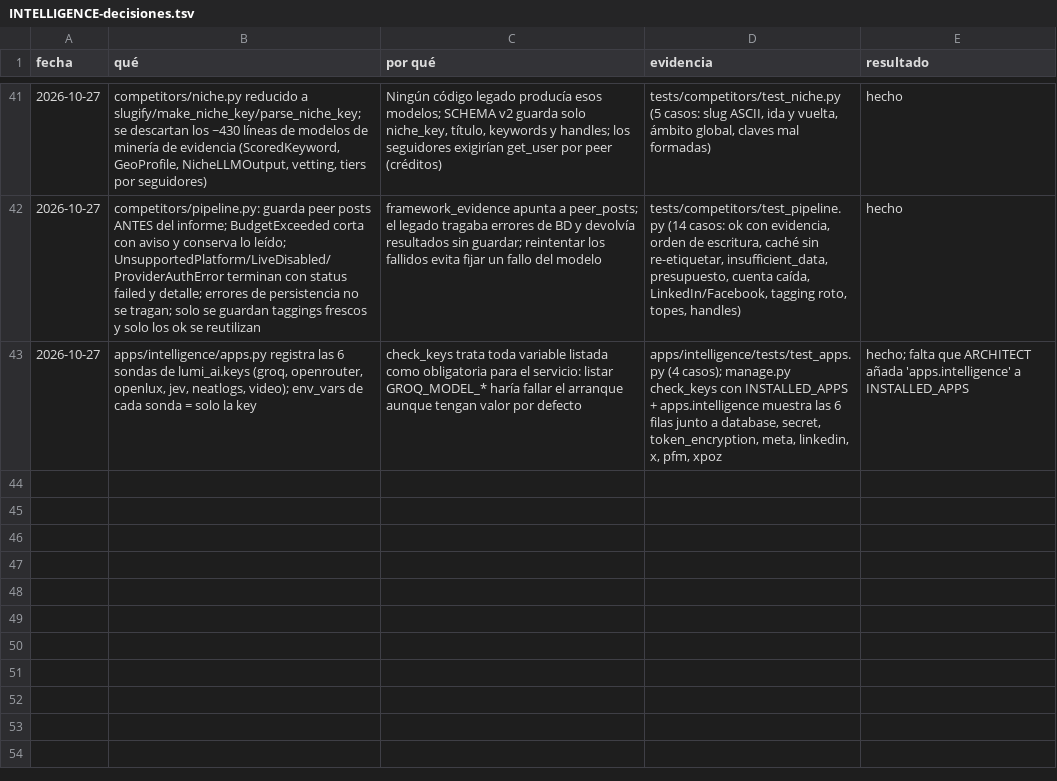
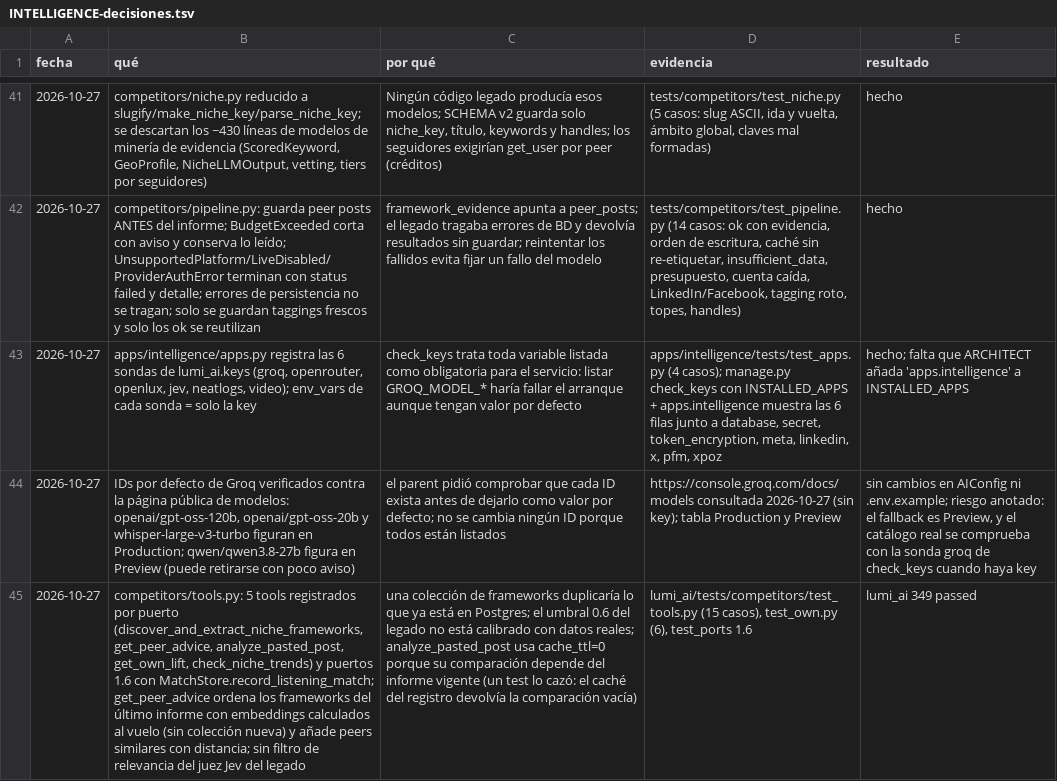
Before and after one commit to Ateh-Ugoji/Lumi-agent, a TSV file: lumi/plan/estado/INTELLIGENCE-decisiones.tsv, drawn as a sheet; only a part is shown, gaps mark what is left out; the diff names each change by its address in the sheet, - before the commit and + after, or states it on an @@ line.

Commit message:
[INTELLIGENCE] competidores: tools discover/advice/pasted/own-lift/trends, puertos 1.6 (MatchStore) y lift propio

```diff
--- a/lumi/plan/estado/INTELLIGENCE-decisiones.tsv
+++ b/lumi/plan/estado/INTELLIGENCE-decisiones.tsv
+row 44: 2026-10-27 | IDs por defecto de Groq verificados contra la página pública de modelos: openai/gpt-oss-120b, openai/gpt-oss-20b y whisper-large-v3-turbo figuran en Production; qwen/qwen3.8-27b figura en Preview (puede retirarse con poco aviso) | el parent pidió comprobar que cada ID exista antes de dejarlo como valor por defecto; no se cambia ningún ID porque todos están listados | https://console.groq.com/docs/models consultada 2026-10-27 (sin key); tabla Production y Preview | sin cambios en AIConfig ni .env.example; riesgo anotado: el fallback es Preview, y el catálogo real se comprueba con la sonda groq de check_keys cuando haya key
+row 45: 2026-10-27 | competitors/tools.py: 5 tools registrados por puerto (discover_and_extract_niche_frameworks, get_peer_advice, analyze_pasted_post, get_own_lift, check_niche_trends) y puertos 1.6 con MatchStore.record_listening_match; get_peer_advice ordena los frameworks del último informe con embeddings calculados al vuelo (sin colección nueva) y añade peers similares con distancia; sin filtro de relevancia del juez Jev del legado | una colección de frameworks duplicaría lo que ya está en Postgres; el umbral 0.6 del legado no está calibrado con datos reales; analyze_pasted_post usa cache_ttl=0 porque su comparación depende del informe vigente (un test lo cazó: el caché del registro devolvía la comparación vacía) | lumi_ai/tests/competitors/test_tools.py (15 casos), test_own.py (6), test_ports 1.6 | lumi_ai 349 passed
```
Also changed, not shown: 8 other files.
